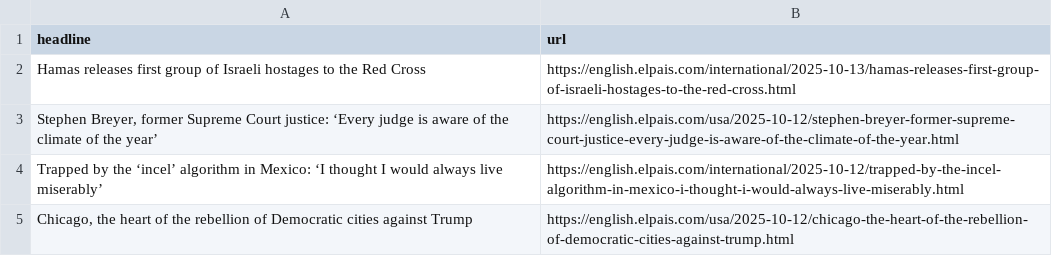
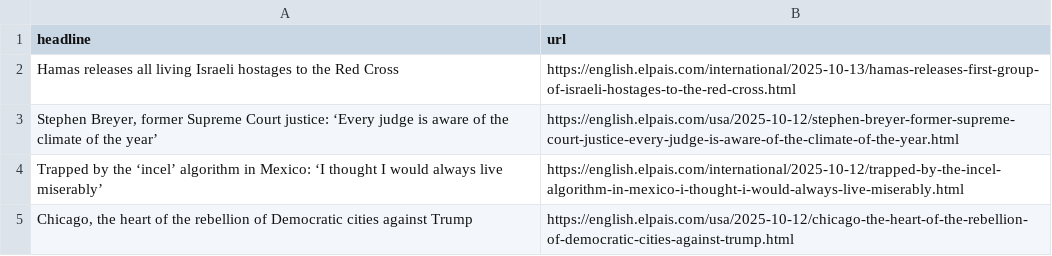
Before and after one commit to Filipe-Teles/el-pais-autoscraper, a CSV file: headlines.csv, drawn as a sheet; only a part is shown.

```diff
--- a/headlines.csv
+++ b/headlines.csv
@@ -1,3 +1,3 @@
 headline,url
-Hamas releases first group of Israeli hostages to the Red Cross ,https://english.elpais.com/international/2025-10-13/hamas-releases-first-group-of-israeli-hostages-to-the-red-cross.html
+Hamas releases all living Israeli hostages to the Red Cross ,https://english.elpais.com/international/2025-10-13/hamas-releases-first-group-of-israeli-hostages-to-the-red-cross.html
 "Stephen Breyer, former Supreme Court justice: ‘Every judge is aware of the climate of the year’ ",https://english.elpais.com/usa/2025-10-12/stephen-breyer-former-supreme-court-justice-every-judge-is-aware-of-the-climate-of-the-year.html
```
